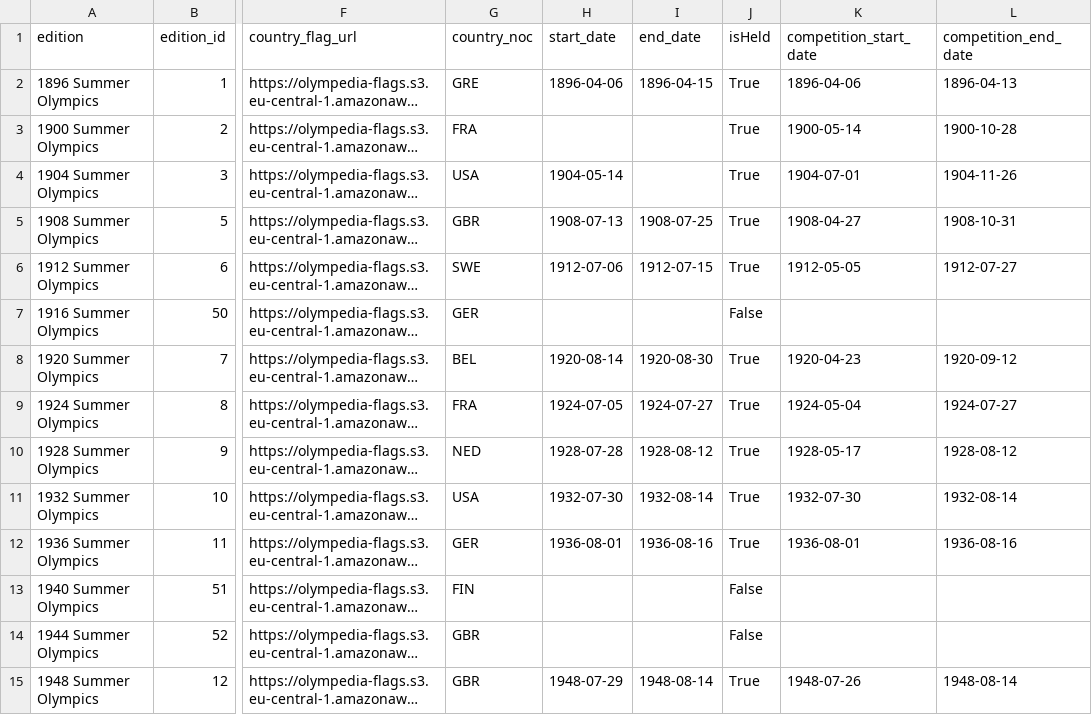
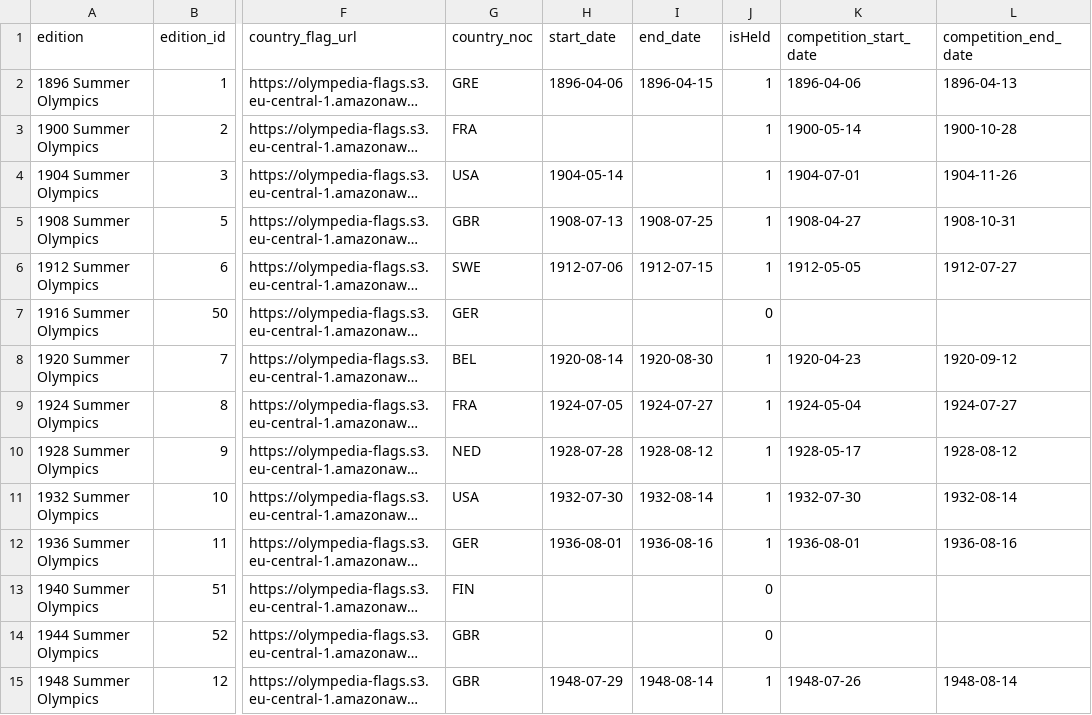
Before and after one commit to minhluxuan/data_engineering_project, a CSV file: data/processed/Olympic_Games_Summary.csv, drawn as a sheet; only a part is shown, gaps mark what is left out; long unchanged cells end in …; the diff covers the shown part only; the diff names each change by its address in the sheet, - before the commit and + after, or states it on an @@ line.

Commit message:
clean data and basic dashboard

```diff
--- a/data/processed/Olympic_Games_Summary.csv
+++ b/data/processed/Olympic_Games_Summary.csv
-J2:J6 (isHeld): True
+J2:J6 (isHeld): 1
-J7 (isHeld): False
+J7 (isHeld): 0
-J8:J12 (isHeld): True
+J8:J12 (isHeld): 1
-J13:J14 (isHeld): False
+J13:J14 (isHeld): 0
-J15 (isHeld): True
+J15 (isHeld): 1
```
Also changed, not shown: 50 edited cells elsewhere in this file, 24 other files.
